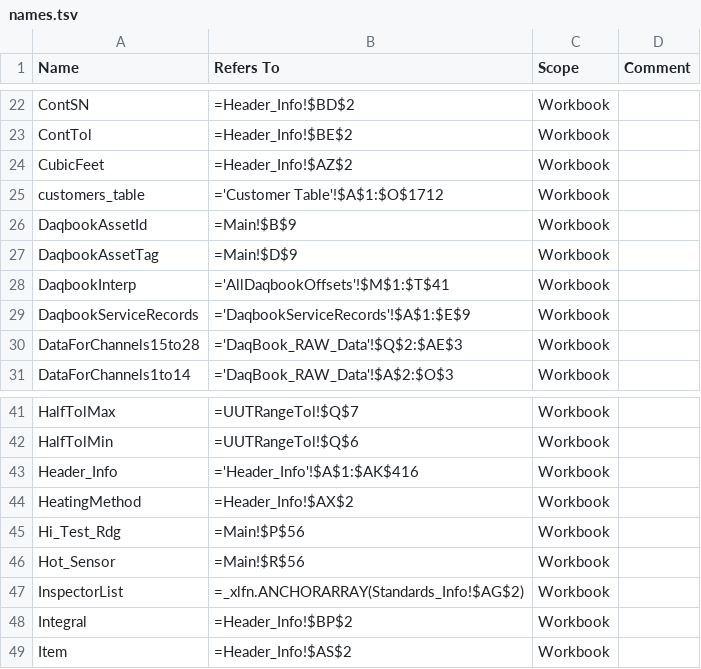
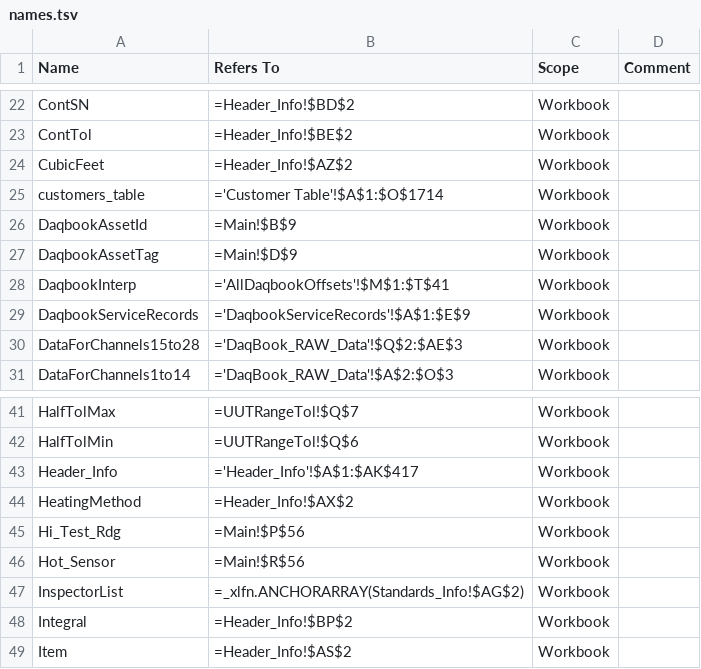
Before and after one commit to Johnson-Gage-Inspection-Inc/xl-TUS, a TSV file: exploded/TUS/names.tsv, drawn as a sheet; only a part is shown, gaps mark what is left out.

```diff
--- a/exploded/TUS/names.tsv
+++ b/exploded/TUS/names.tsv
@@ -24,3 +24,3 @@ ContTol	=Header_Info!$BE$2	Workbook
 CubicFeet	=Header_Info!$AZ$2	Workbook	
-customers_table	='Customer Table'!$A$1:$O$1712	Workbook	
+customers_table	='Customer Table'!$A$1:$O$1714	Workbook	
 DaqbookAssetId	=Main!$B$9	Workbook	
@@ -42,3 +42,3 @@ HalfTolMax	=UUTRangeTol!$Q$7	Workbook
 HalfTolMin	=UUTRangeTol!$Q$6	Workbook	
-Header_Info	='Header_Info'!$A$1:$AK$416	Workbook	
+Header_Info	='Header_Info'!$A$1:$AK$417	Workbook	
 HeatingMethod	=Header_Info!$AX$2	Workbook	
```
Also changed, not shown: exploded/TUS/sheets/CERT.csv, exploded/TUS/sheets/Header_Info.csv, 2 other files.
